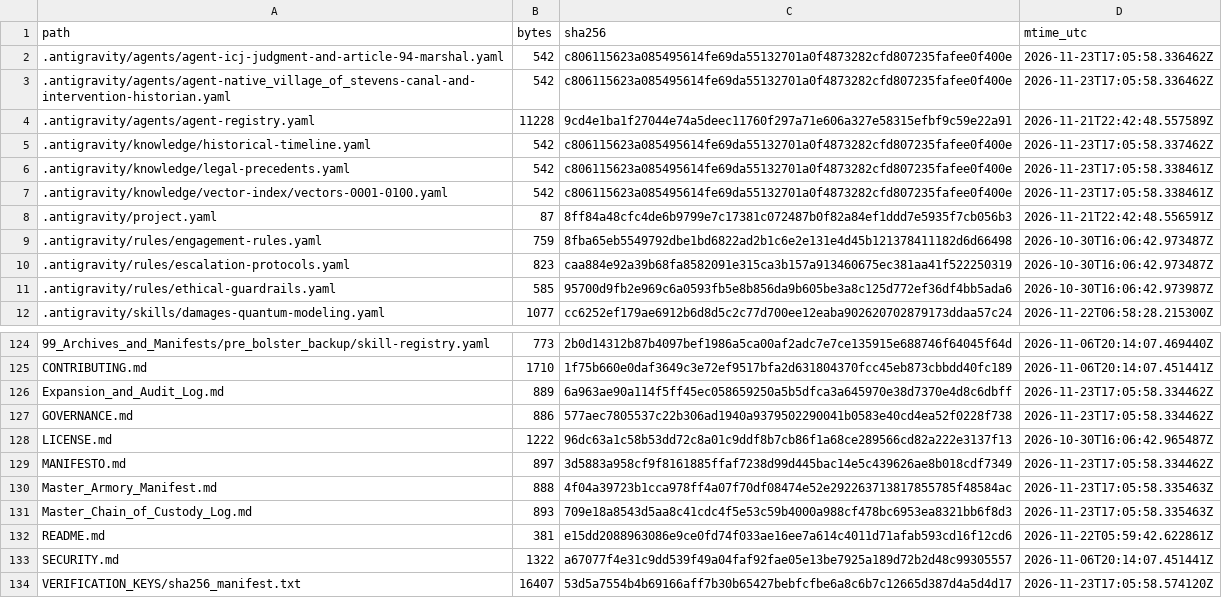
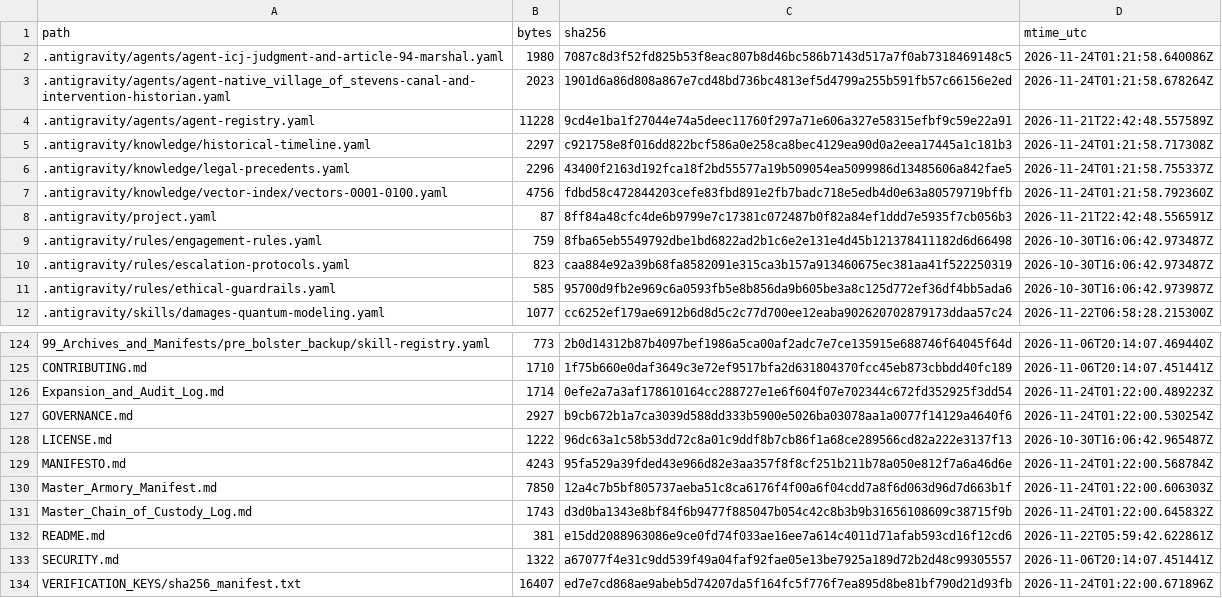
Before and after one commit to GlobalRestitutionAlliance/turtle-island-us-ak-native-village-of-stevens-master-litigation, a CSV file: 99_Archives_and_Manifests/MANIFEST_SHA256.csv, drawn as a sheet; only a part is shown, gaps mark what is left out; the diff covers the shown part only.

```diff
--- a/99_Archives_and_Manifests/MANIFEST_SHA256.csv
+++ b/99_Archives_and_Manifests/MANIFEST_SHA256.csv
@@ -1,8 +1,8 @@
 path,bytes,sha256,mtime_utc
-.antigravity/agents/agent-icj-judgment-and-article-94-marshal.yaml,542,c806115623a085495614fe69da55132701a0f4873282cfd807235fafee0f400e,2026-11-23T17:05:58.336462Z
-.antigravity/agents/agent-native_village_of_stevens-canal-and-intervention-historian.yaml,542,c806115623a085495614fe69da55132701a0f4873282cfd807235fafee0f400e,2026-11-23T17:05:58.336462Z
+.antigravity/agents/agent-icj-judgment-and-article-94-marshal.yaml,1980,7087c8d3f52fd825b53f8eac807b8d46bc586b7143d517a7f0ab7318469148c5,2026-11-24T01:21:58.640086Z
+.antigravity/agents/agent-native_village_of_stevens-canal-and-intervention-historian.yaml,2023,1901d6a86d808a867e7cd48bd736bc4813ef5d4799a255b591fb57c66156e2ed,2026-11-24T01:21:58.678264Z
 .antigravity/agents/agent-registry.yaml,11228,9cd4e1ba1f27044e74a5deec11760f297a71e606a327e58315efbf9c59e22a91,2026-11-21T22:42:48.557589Z
-.antigravity/knowledge/historical-timeline.yaml,542,c806115623a085495614fe69da55132701a0f4873282cfd807235fafee0f400e,2026-11-23T17:05:58.337462Z
-.antigravity/knowledge/legal-precedents.yaml,542,c806115623a085495614fe69da55132701a0f4873282cfd807235fafee0f400e,2026-11-23T17:05:58.338461Z
-.antigravity/knowledge/vector-index/vectors-0001-0100.yaml,542,c806115623a085495614fe69da55132701a0f4873282cfd807235fafee0f400e,2026-11-23T17:05:58.338461Z
+.antigravity/knowledge/historical-timeline.yaml,2297,c921758e8f016dd822bcf586a0e258ca8bec4129ea90d0a2eea17445a1c181b3,2026-11-24T01:21:58.717308Z
+.antigravity/knowledge/legal-precedents.yaml,2296,43400f2163d192fca18f2bd55577a19b509054ea5099986d13485606a842fae5,2026-11-24T01:21:58.755337Z
+.antigravity/knowledge/vector-index/vectors-0001-0100.yaml,4756,fdbd58c472844203cefe83fbd891e2fb7badc718e5edb4d0e63a80579719bffb,2026-11-24T01:21:58.792360Z
 .antigravity/project.yaml,87,8ff84a48cfc4de6b9799e7c17381c072487b0f82a84ef1ddd7e5935f7cb056b3,2026-11-21T22:42:48.556591Z
@@ -125,10 +125,10 @@ path,bytes,sha256,mtime_utc
 CONTRIBUTING.md,1710,1f75b660e0daf3649c3e72ef9517bfa2d631804370fcc45eb873cbbdd40fc189,2026-11-06T20:14:07.451441Z
-Expansion_and_Audit_Log.md,889,6a963ae90a114f5ff45ec058659250a5b5dfca3a645970e38d7370e4d8c6dbff,2026-11-23T17:05:58.334462Z
-GOVERNANCE.md,886,577aec7805537c22b306ad1940a9379502290041b0583e40cd4ea52f0228f738,2026-11-23T17:05:58.334462Z
+Expansion_and_Audit_Log.md,1714,0efe2a7a3af178610164cc288727e1e6f604f07e702344c672fd352925f3dd54,2026-11-24T01:22:00.489223Z
+GOVERNANCE.md,2927,b9cb672b1a7ca3039d588dd333b5900e5026ba03078aa1a0077f14129a4640f6,2026-11-24T01:22:00.530254Z
 LICENSE.md,1222,96dc63a1c58b53dd72c8a01c9ddf8b7cb86f1a68ce289566cd82a222e3137f13,2026-10-30T16:06:42.965487Z
-MANIFESTO.md,897,3d5883a958cf9f8161885ffaf7238d99d445bac14e5c439626ae8b018cdf7349,2026-11-23T17:05:58.334462Z
-Master_Armory_Manifest.md,888,4f04a39723b1cca978ff4a07f70df08474e52e292263713817855785f48584ac,2026-11-23T17:05:58.335463Z
-Master_Chain_of_Custody_Log.md,893,709e18a8543d5aa8c41cdc4f5e53c59b4000a988cf478bc6953ea8321bb6f8d3,2026-11-23T17:05:58.335463Z
+MANIFESTO.md,4243,95fa529a39fded43e966d82e3aa357f8f8cf251b211b78a050e812f7a6a46d6e,2026-11-24T01:22:00.568784Z
+Master_Armory_Manifest.md,7850,12a4c7b5bf805737aeba51c8ca6176f4f00a6f04cdd7a8f6d063d96d7d663b1f,2026-11-24T01:22:00.606303Z
+Master_Chain_of_Custody_Log.md,1743,d3d0ba1343e8bf84f6b9477f885047b054c42c8b3b9b31656108609c38715f9b,2026-11-24T01:22:00.645832Z
 README.md,381,e15dd2088963086e9ce0fd74f033ae16ee7a614c4011d71afab593cd16f12cd6,2026-11-22T05:59:42.622861Z
 SECURITY.md,1322,a67077f4e31c9dd539f49a04faf92fae05e13be7925a189d72b2d48c99305557,2026-11-06T20:14:07.451441Z
-VERIFICATION_KEYS/sha256_manifest.txt,16407,53d5a7554b4b69166aff7b30b65427bebfcfbe6a8c6b7c12665d387d4a5d4d17,2026-11-23T17:05:58.574120Z
+VERIFICATION_KEYS/sha256_manifest.txt,16407,ed7e7cd868ae9abeb5d74207da5f164fc5f776f7ea895d8be81bf790d21d93fb,2026-11-24T01:22:00.671896Z
```
Also changed, not shown: 84 edited cells elsewhere in this file, 39 other files.
